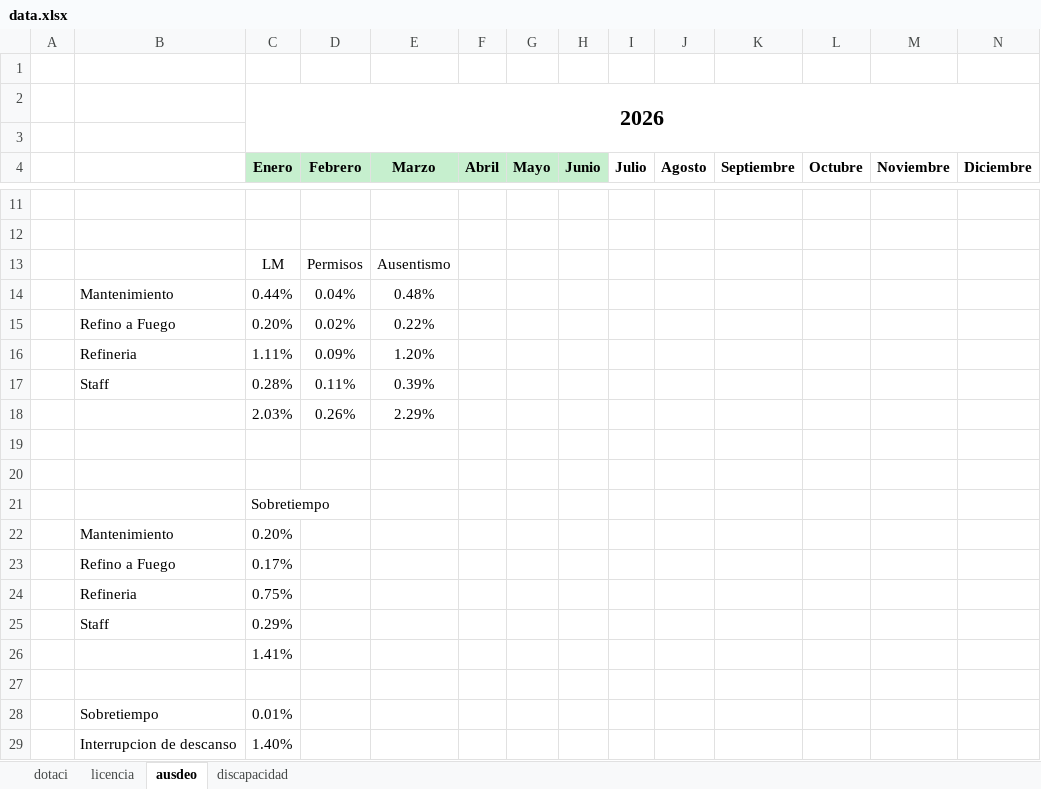
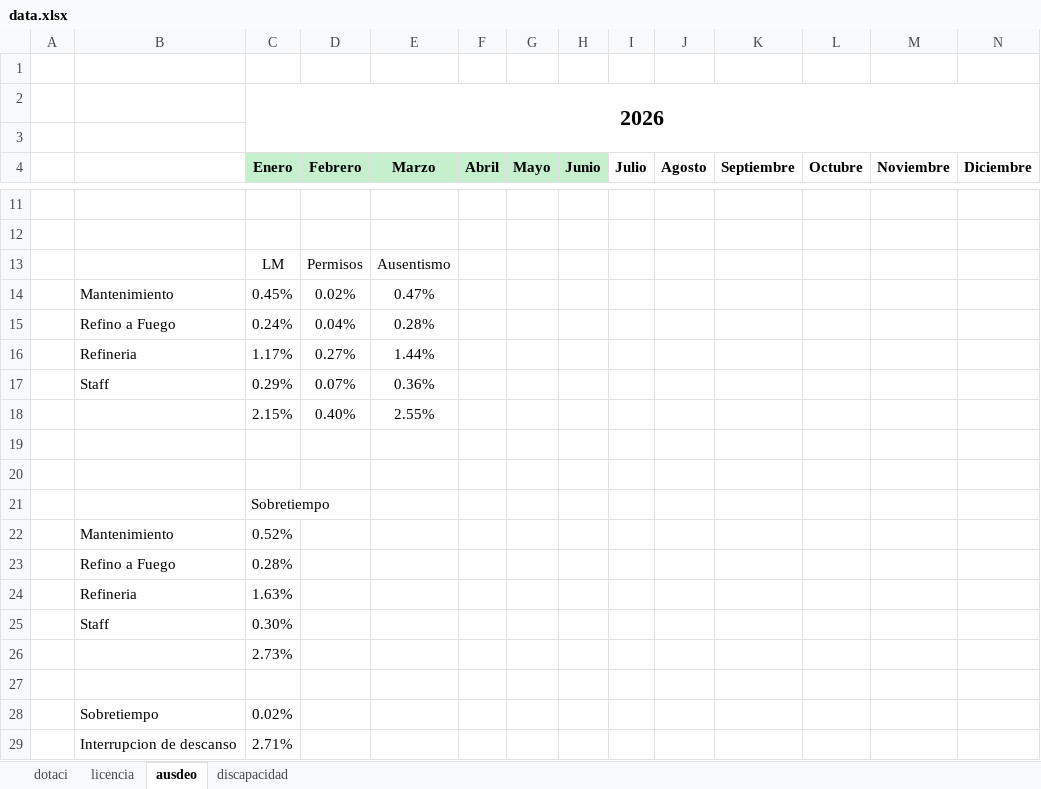
Before and after one commit to BernardoRRLL/dashboard-rrll-ventanas, an Excel workbook: public/data.xlsx, sheet ausdeo, drawn as a sheet; only a part is shown, gaps mark what is left out; values as stored, in another font and other column widths than the file's, no borders; removed rows and columns are numbered as before the commit, all else as after; the diff names each change by its address in the sheet, - before the commit and + after, or states it on an @@ line.

```diff
--- a/public/data.xlsx (sheet ausdeo)
+++ b/public/data.xlsx (sheet ausdeo)
-row 14:  | Mantenimiento | 0.44% | 0.04% | 0.48%
-row 15:  | Refino a Fuego | 0.20% | 0.02% | 0.22%
-row 16:  | Refineria | 1.11% | 0.09% | 1.20%
-row 17:  | Staff | 0.28% | 0.11% | 0.39%
-row 18:  |  | 2.03% | 0.26% | 2.29%
+row 14:  | Mantenimiento | 0.45% | 0.02% | 0.47%
+row 15:  | Refino a Fuego | 0.24% | 0.04% | 0.28%
+row 16:  | Refineria | 1.17% | 0.27% | 1.44%
+row 17:  | Staff | 0.29% | 0.07% | 0.36%
+row 18:  |  | 2.15% | 0.40% | 2.55%
-C22 (Enero): 0.20%
+C22 (Enero): 0.52%
-C23 (Enero): 0.17%
+C23 (Enero): 0.28%
-C24 (Enero): 0.75%
+C24 (Enero): 1.63%
-C25 (Enero): 0.29%
+C25 (Enero): 0.30%
-C26 (Enero): 1.41%
+C26 (Enero): 2.73%
-C28 (Enero): 0.01%
+C28 (Enero): 0.02%
-C29 (Enero): 1.40%
+C29 (Enero): 2.71%
```
Also changed, not shown: sheet licencia.
